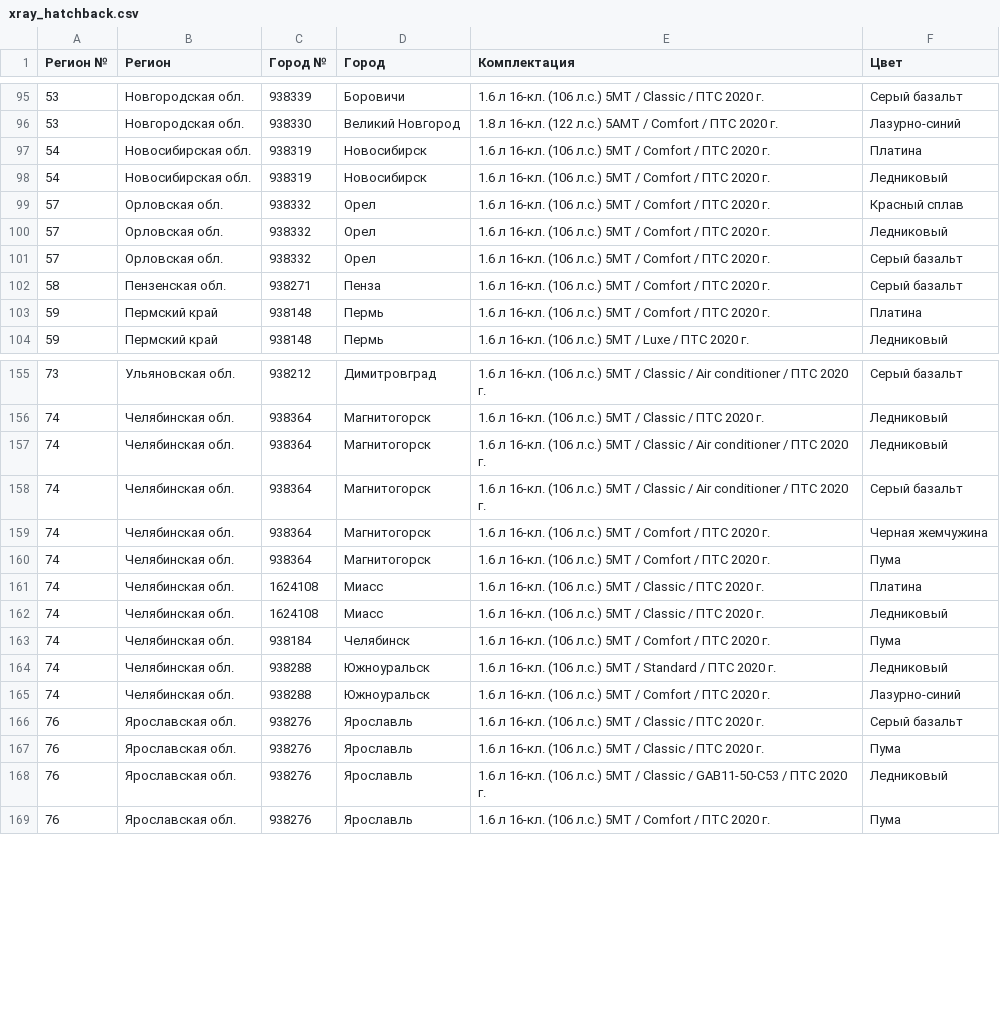
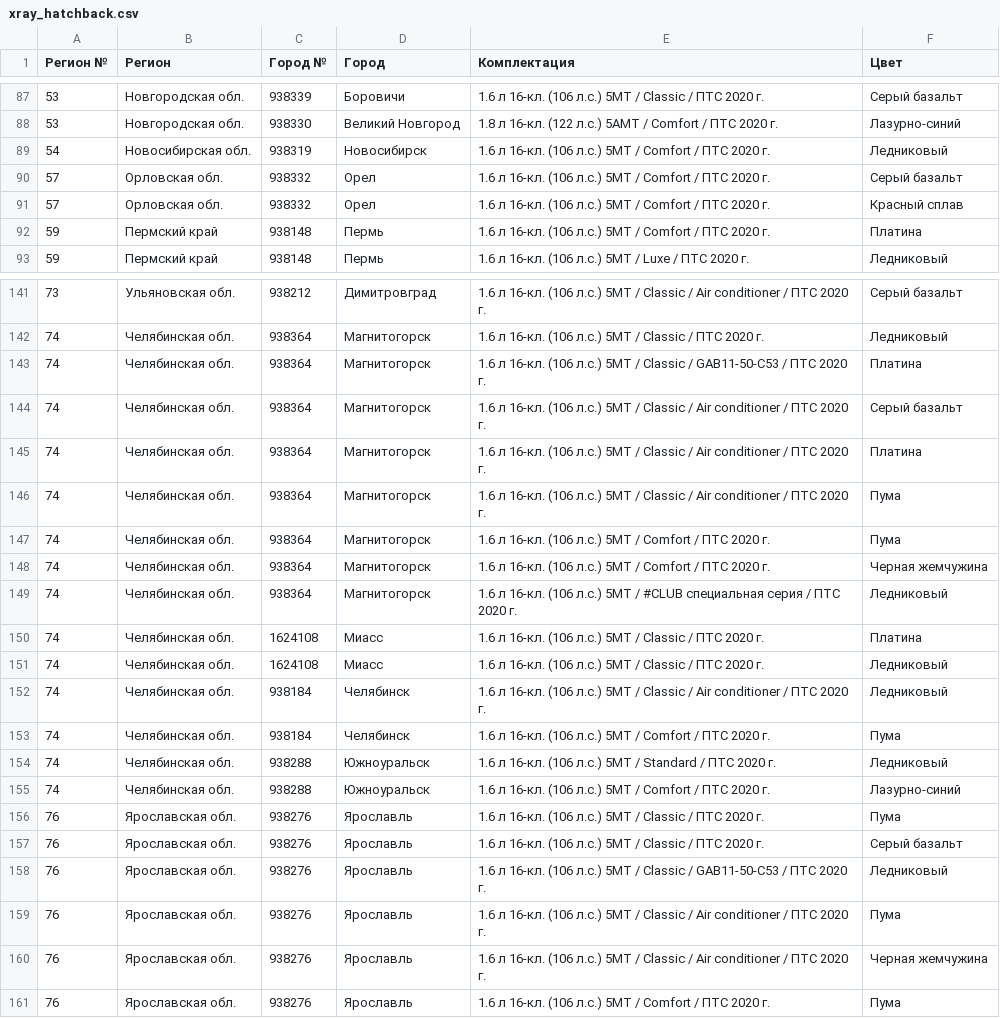
Before and after one commit to kafeg/ladacsv, a CSV file: xray_hatchback.csv, drawn as a sheet; only a part is shown, gaps mark what is left out; the diff covers the shown part only.

```diff
--- a/xray_hatchback.csv
+++ b/xray_hatchback.csv
@@ -96,8 +88,5 @@
 53, Новгородская обл., 938330, Великий Новгород, 1.8 л 16-кл. (122 л.с.) 5АМТ / Comfort / ПТС 2020 г., Лазурно-синий
-54, Новосибирская обл., 938319, Новосибирск, 1.6 л 16-кл. (106 л.с.) 5МТ / Comfort / ПТС 2020 г., Платина
 54, Новосибирская обл., 938319, Новосибирск, 1.6 л 16-кл. (106 л.с.) 5МТ / Comfort / ПТС 2020 г., Ледниковый
+57, Орловская обл., 938332, Орел, 1.6 л 16-кл. (106 л.с.) 5МТ / Comfort / ПТС 2020 г., Серый базальт
 57, Орловская обл., 938332, Орел, 1.6 л 16-кл. (106 л.с.) 5МТ / Comfort / ПТС 2020 г., Красный сплав
-57, Орловская обл., 938332, Орел, 1.6 л 16-кл. (106 л.с.) 5МТ / Comfort / ПТС 2020 г., Ледниковый
-57, Орловская обл., 938332, Орел, 1.6 л 16-кл. (106 л.с.) 5МТ / Comfort / ПТС 2020 г., Серый базальт
-58, Пензенская обл., 938271, Пенза, 1.6 л 16-кл. (106 л.с.) 5МТ / Comfort / ПТС 2020 г., Серый базальт
 59, Пермский край, 938148, Пермь, 1.6 л 16-кл. (106 л.с.) 5МТ / Comfort / ПТС 2020 г., Платина
@@ -156,8 +142,12 @@
 74, Челябинская обл., 938364, Магнитогорск, 1.6 л 16-кл. (106 л.с.) 5МТ / Classic / ПТС 2020 г., Ледниковый
-74, Челябинская обл., 938364, Магнитогорск, 1.6 л 16-кл. (106 л.с.) 5МТ / Classic / Air conditioner / ПТС 2020 г., Ледниковый
+74, Челябинская обл., 938364, Магнитогорск, 1.6 л 16-кл. (106 л.с.) 5МТ / Classic / GAB11-50-C53 / ПТС 2020 г., Платина
 74, Челябинская обл., 938364, Магнитогорск, 1.6 л 16-кл. (106 л.с.) 5МТ / Classic / Air conditioner / ПТС 2020 г., Серый базальт
+74, Челябинская обл., 938364, Магнитогорск, 1.6 л 16-кл. (106 л.с.) 5МТ / Classic / Air conditioner / ПТС 2020 г., Платина
+74, Челябинская обл., 938364, Магнитогорск, 1.6 л 16-кл. (106 л.с.) 5МТ / Classic / Air conditioner / ПТС 2020 г., Пума
+74, Челябинская обл., 938364, Магнитогорск, 1.6 л 16-кл. (106 л.с.) 5МТ / Comfort / ПТС 2020 г., Пума
 74, Челябинская обл., 938364, Магнитогорск, 1.6 л 16-кл. (106 л.с.) 5МТ / Comfort / ПТС 2020 г., Черная жемчужина
-74, Челябинская обл., 938364, Магнитогорск, 1.6 л 16-кл. (106 л.с.) 5МТ / Comfort / ПТС 2020 г., Пума
+74, Челябинская обл., 938364, Магнитогорск, 1.6 л 16-кл. (106 л.с.) 5МТ / #CLUB специальная серия / ПТС 2020 г., Ледниковый
 74, Челябинская обл., 1624108, Миасс, 1.6 л 16-кл. (106 л.с.) 5МТ / Classic / ПТС 2020 г., Платина
 74, Челябинская обл., 1624108, Миасс, 1.6 л 16-кл. (106 л.с.) 5МТ / Classic / ПТС 2020 г., Ледниковый
+74, Челябинская обл., 938184, Челябинск, 1.6 л 16-кл. (106 л.с.) 5МТ / Classic / Air conditioner / ПТС 2020 г., Ледниковый
 74, Челябинская обл., 938184, Челябинск, 1.6 л 16-кл. (106 л.с.) 5МТ / Comfort / ПТС 2020 г., Пума
@@ -165,5 +155,7 @@
 74, Челябинская обл., 938288, Южноуральск, 1.6 л 16-кл. (106 л.с.) 5МТ / Comfort / ПТС 2020 г., Лазурно-синий
+76, Ярославская обл., 938276, Ярославль, 1.6 л 16-кл. (106 л.с.) 5МТ / Classic / ПТС 2020 г., Пума
 76, Ярославская обл., 938276, Ярославль, 1.6 л 16-кл. (106 л.с.) 5МТ / Classic / ПТС 2020 г., Серый базальт
-76, Ярославская обл., 938276, Ярославль, 1.6 л 16-кл. (106 л.с.) 5МТ / Classic / ПТС 2020 г., Пума
 76, Ярославская обл., 938276, Ярославль, 1.6 л 16-кл. (106 л.с.) 5МТ / Classic / GAB11-50-C53 / ПТС 2020 г., Ледниковый
+76, Ярославская обл., 938276, Ярославль, 1.6 л 16-кл. (106 л.с.) 5МТ / Classic / Air conditioner / ПТС 2020 г., Пума
+76, Ярославская обл., 938276, Ярославль, 1.6 л 16-кл. (106 л.с.) 5МТ / Classic / Air conditioner / ПТС 2020 г., Черная жемчужина
 76, Ярославская обл., 938276, Ярославль, 1.6 л 16-кл. (106 л.с.) 5МТ / Comfort / ПТС 2020 г., Пума
```
Also changed, not shown: 1 added row, 13 removed rows and 2 edited cells elsewhere in this file, granta_sedan.csv, largus_universal.csv, 20 other files.
